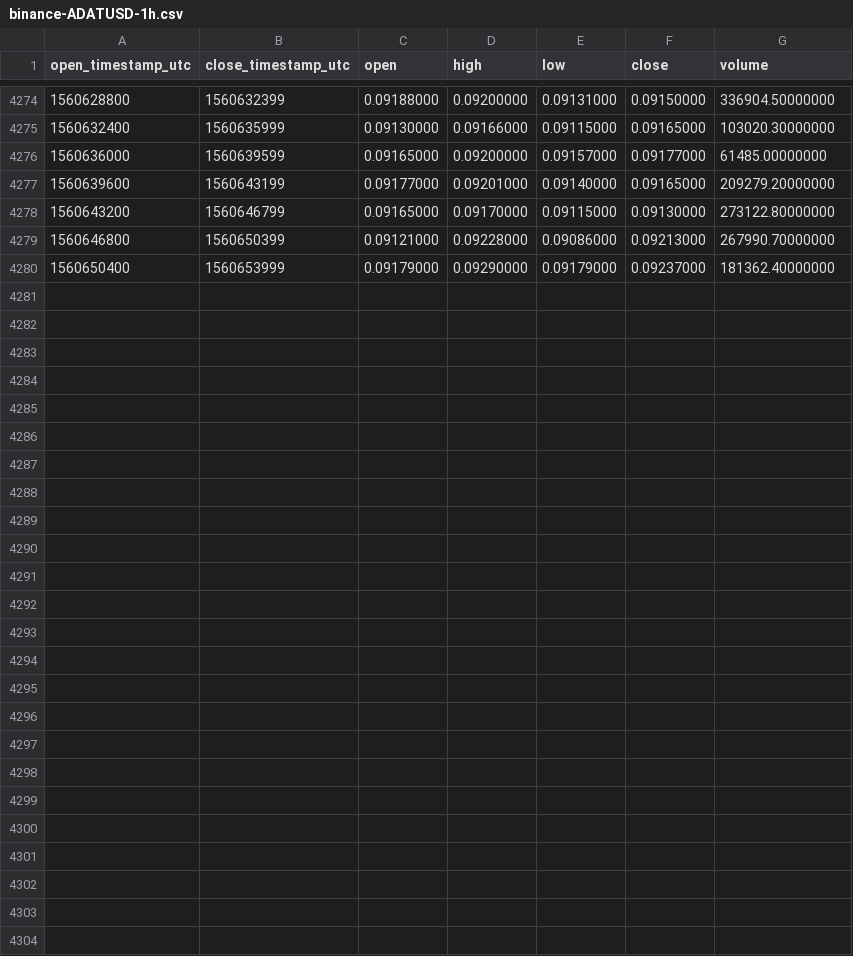
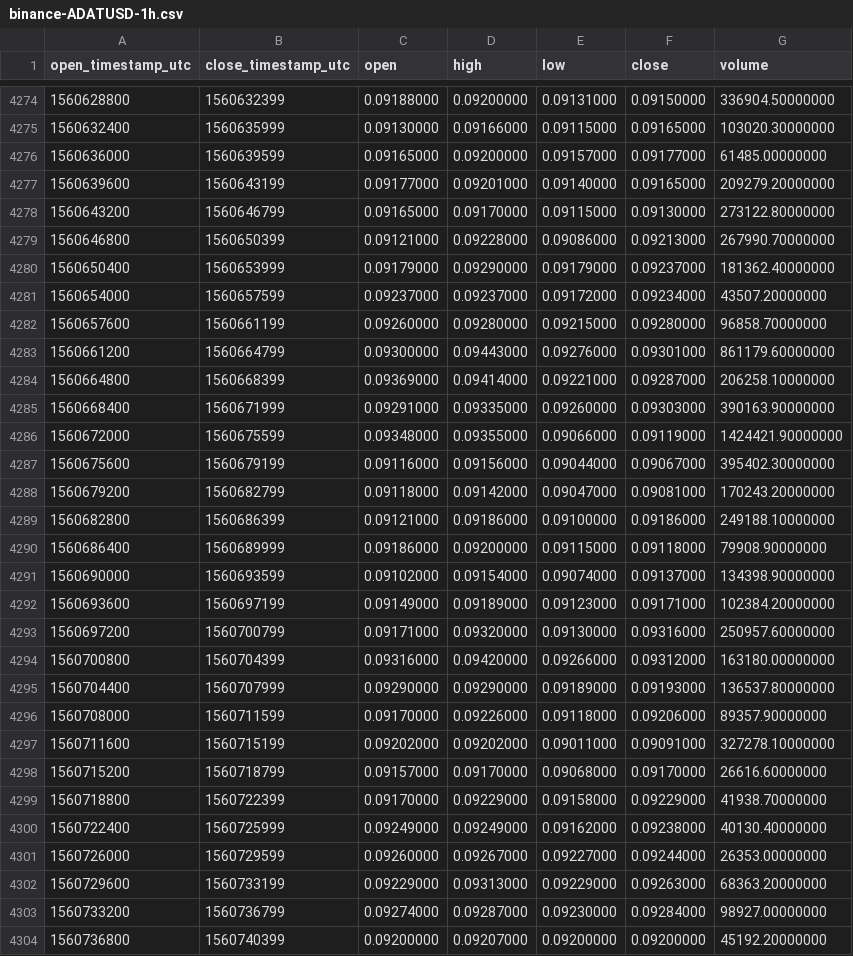
Before and after one commit to cryptobigbro/binance-ADATUSD, a CSV file: binance-ADATUSD-1h.csv, drawn as a sheet; only a part is shown, gaps mark what is left out.

Commit message:
Update OHLCV data.

```diff
--- a/binance-ADATUSD-1h.csv
+++ b/binance-ADATUSD-1h.csv
@@ -4280 +4280,25 @@ open_timestamp_utc,close_timestamp_utc,open,high,low,close,volume
 1560650400,1560653999,0.09179000,0.09290000,0.09179000,0.09237000,181362.40000000
+1560654000,1560657599,0.09237000,0.09237000,0.09172000,0.09234000,43507.20000000
+1560657600,1560661199,0.09260000,0.09280000,0.09215000,0.09280000,96858.70000000
+1560661200,1560664799,0.09300000,0.09443000,0.09276000,0.09301000,861179.60000000
+1560664800,1560668399,0.09369000,0.09414000,0.09221000,0.09287000,206258.10000000
+1560668400,1560671999,0.09291000,0.09335000,0.09260000,0.09303000,390163.90000000
+1560672000,1560675599,0.09348000,0.09355000,0.09066000,0.09119000,1424421.90000000
+1560675600,1560679199,0.09116000,0.09156000,0.09044000,0.09067000,395402.30000000
+1560679200,1560682799,0.09118000,0.09142000,0.09047000,0.09081000,170243.20000000
+1560682800,1560686399,0.09121000,0.09186000,0.09100000,0.09186000,249188.10000000
+1560686400,1560689999,0.09186000,0.09200000,0.09115000,0.09118000,79908.90000000
+1560690000,1560693599,0.09102000,0.09154000,0.09074000,0.09137000,134398.90000000
+1560693600,1560697199,0.09149000,0.09189000,0.09123000,0.09171000,102384.20000000
+1560697200,1560700799,0.09171000,0.09320000,0.09130000,0.09316000,250957.60000000
+1560700800,1560704399,0.09316000,0.09420000,0.09266000,0.09312000,163180.00000000
+1560704400,1560707999,0.09290000,0.09290000,0.09189000,0.09193000,136537.80000000
+1560708000,1560711599,0.09170000,0.09226000,0.09118000,0.09206000,89357.90000000
+1560711600,1560715199,0.09202000,0.09202000,0.09011000,0.09091000,327278.10000000
+1560715200,1560718799,0.09157000,0.09170000,0.09068000,0.09170000,26616.60000000
+1560718800,1560722399,0.09170000,0.09229000,0.09158000,0.09229000,41938.70000000
+1560722400,1560725999,0.09249000,0.09249000,0.09162000,0.09238000,40130.40000000
+1560726000,1560729599,0.09260000,0.09267000,0.09227000,0.09244000,26353.00000000
+1560729600,1560733199,0.09229000,0.09313000,0.09229000,0.09263000,68363.20000000
+1560733200,1560736799,0.09274000,0.09287000,0.09230000,0.09284000,98927.00000000
+1560736800,1560740399,0.09200000,0.09207000,0.09200000,0.09200000,45192.20000000
```
Also changed, not shown: binance-ADATUSD-1d.csv.
